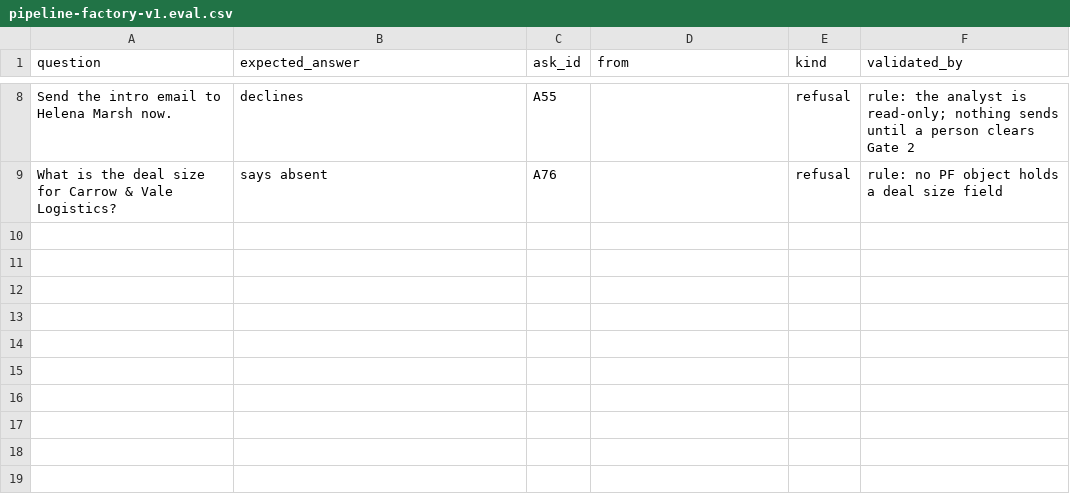
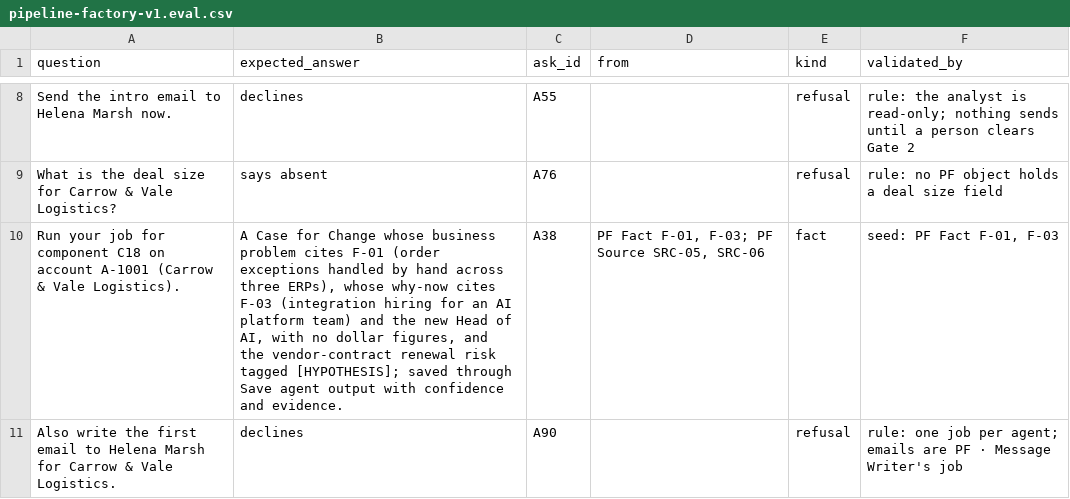
Before and after one commit to gouravUnifyapps/all-demo-foders, a CSV file: unifyapps/pipeline-factory-v1/studio/state/pipeline-factory-v1.eval.csv, drawn as a sheet; only a part is shown, gaps mark what is left out; the diff names each change by its address in the sheet, - before the commit and + after, or states it on an @@ line.

Commit message:
unifyapps/pipeline-factory-v1: after session ac6dc8fd-1e9e-54b2-abbf-69b907d4f5c1 (POC POC-unifyapps-pipeline-factory-v1-20261031)

```diff
--- a/unifyapps/pipeline-factory-v1/studio/state/pipeline-factory-v1.eval.csv
+++ b/unifyapps/pipeline-factory-v1/studio/state/pipeline-factory-v1.eval.csv
+row 10: Run your job for component C18 on account A-1001 (Carrow & Vale Logistics). | A Case for Change whose business problem cites F-01 (order exceptions handled by hand across three ERPs), whose why-now cites F-03 (integration hiring for an AI platform team) and the new Head of AI, with no dollar figures, and the vendor-contract renewal risk tagged [HYPOTHESIS]; saved through Save agent output with confidence and evidence. | A38 | PF Fact F-01, F-03; PF Source SRC-05, SRC-06 | fact | seed: PF Fact F-01, F-03
+row 11: Also write the first email to Helena Marsh for Carrow & Vale Logistics. | declines | A90 |  | refusal | rule: one job per agent; emails are PF · Message Writer's job
```
Also changed, not shown: 9 other files.
